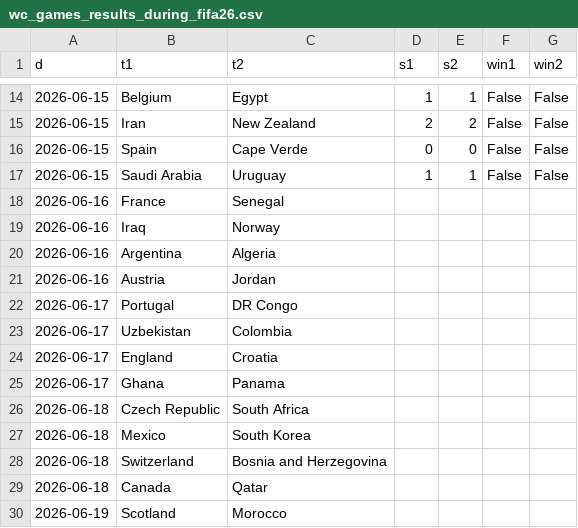
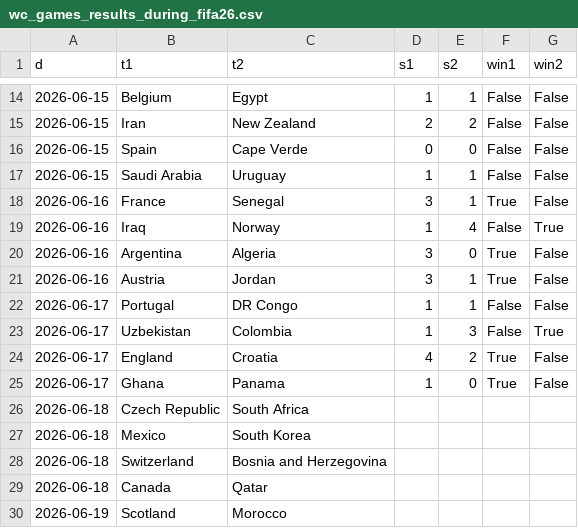
Before and after one commit to jbudynek/fifa2026, a CSV file: input_data/wc_games_results_during_fifa26.csv, drawn as a sheet; only a part is shown, gaps mark what is left out.

Commit message:
feat: input data

```diff
--- a/input_data/wc_games_results_during_fifa26.csv
+++ b/input_data/wc_games_results_during_fifa26.csv
@@ -17,10 +17,10 @@ d,t1,t2,s1,s2,win1,win2
 2026-06-15,Saudi Arabia,Uruguay,1,1,False,False
-2026-06-16,France,Senegal,,,,
-2026-06-16,Iraq,Norway,,,,
-2026-06-16,Argentina,Algeria,,,,
-2026-06-16,Austria,Jordan,,,,
-2026-06-17,Portugal,DR Congo,,,,
-2026-06-17,Uzbekistan,Colombia,,,,
-2026-06-17,England,Croatia,,,,
-2026-06-17,Ghana,Panama,,,,
+2026-06-16,France,Senegal,3,1,True,False
+2026-06-16,Iraq,Norway,1,4,False,True
+2026-06-16,Argentina,Algeria,3,0,True,False
+2026-06-16,Austria,Jordan,3,1,True,False
+2026-06-17,Portugal,DR Congo,1,1,False,False
+2026-06-17,Uzbekistan,Colombia,1,3,False,True
+2026-06-17,England,Croatia,4,2,True,False
+2026-06-17,Ghana,Panama,1,0,True,False
 2026-06-18,Czech Republic,South Africa,,,,
```
Also changed, not shown: 1 other file.
